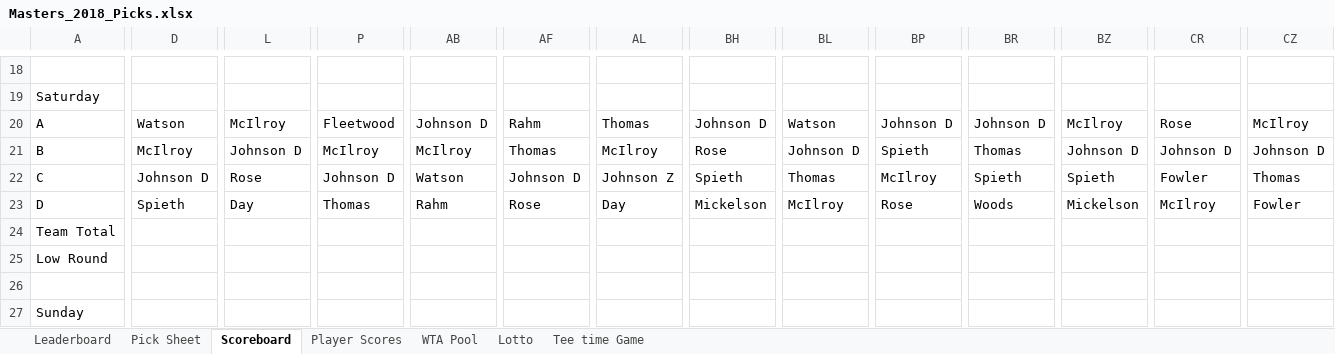
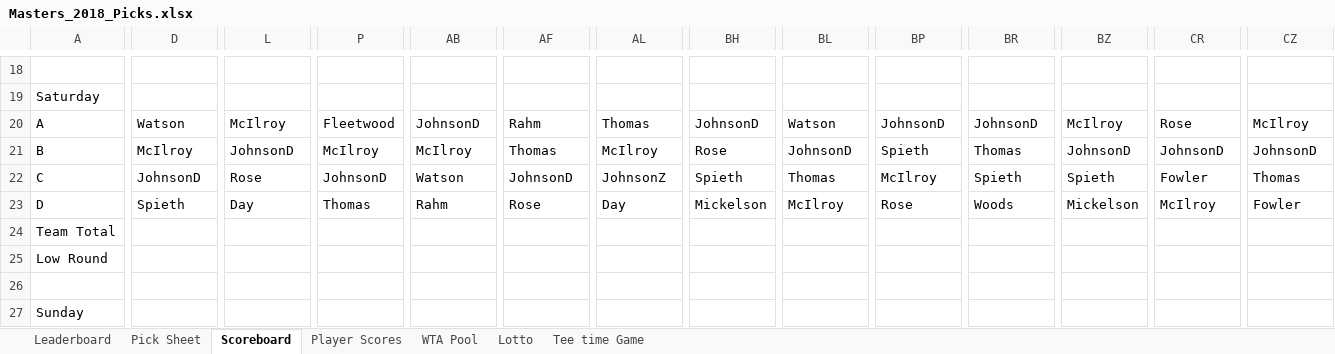
Before and after one commit to mikes-org/golfmanager, an Excel workbook: data/Masters_2018_Picks.xlsx, sheet Scoreboard, drawn as a sheet; only a part is shown, gaps mark what is left out; values as stored, in another font and other column widths than the file's, no cell formats; the diff covers the shown part only; the diff names each change by its address in the sheet, - before the commit and + after, or states it on an @@ line.

```diff
--- a/data/Masters_2018_Picks.xlsx (sheet Scoreboard)
+++ b/data/Masters_2018_Picks.xlsx (sheet Scoreboard)
-AB20: Johnson D
+AB20: JohnsonD
-BH20: Johnson D
+BH20: JohnsonD
-BP20: Johnson D
+BP20: JohnsonD
-BR20: Johnson D
+BR20: JohnsonD
-L21: Johnson D
+L21: JohnsonD
-BL21: Johnson D
+BL21: JohnsonD
-BZ21: Johnson D
+BZ21: JohnsonD
-CR21: Johnson D
+CR21: JohnsonD
-CZ21: Johnson D
+CZ21: JohnsonD
-D22: Johnson D
+D22: JohnsonD
-P22: Johnson D
+P22: JohnsonD
-AF22: Johnson D
+AF22: JohnsonD
-AL22: Johnson Z
+AL22: JohnsonZ
```
Also changed, not shown: 3 added rows, 3 removed rows and 268 edited cells elsewhere in this sheet, sheet WTA Pool, sheet Leaderboard, sheet Player Scores, sheet Pick Sheet, sheet Tee time Game, cell formats, hidden cells, charts or pictures, 1 other file.
